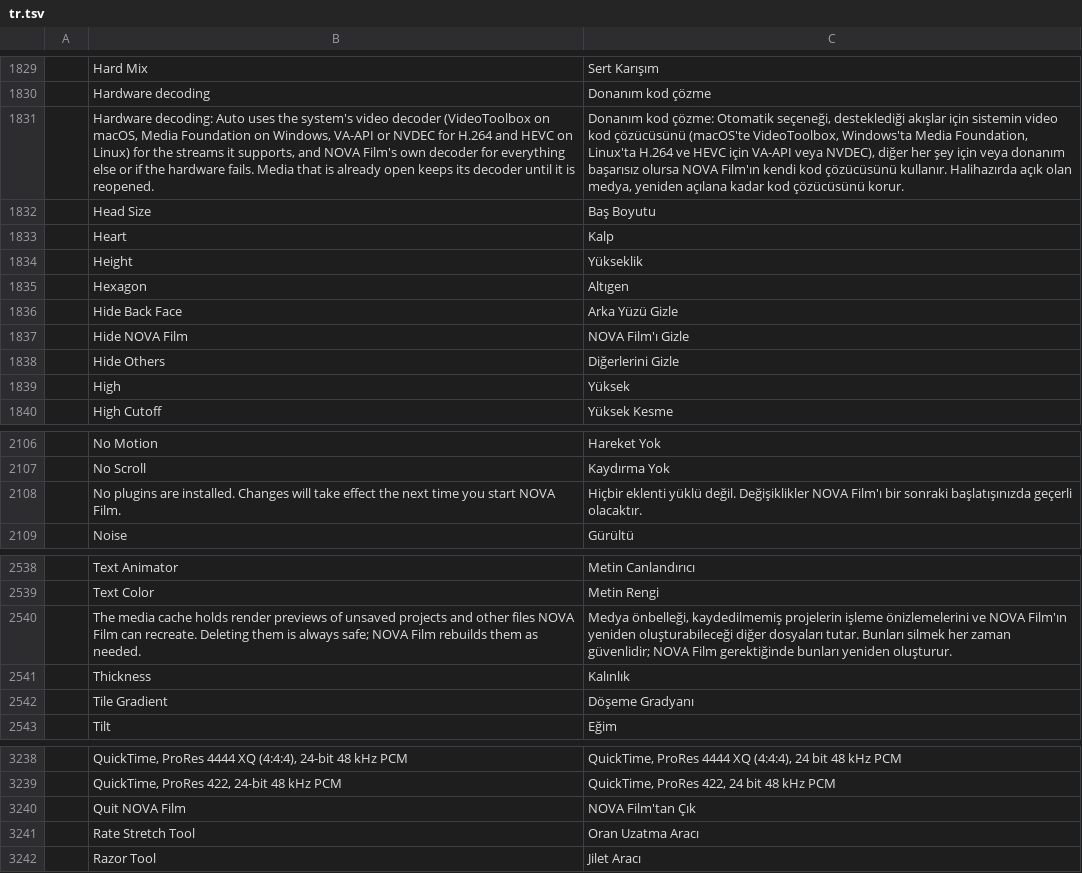
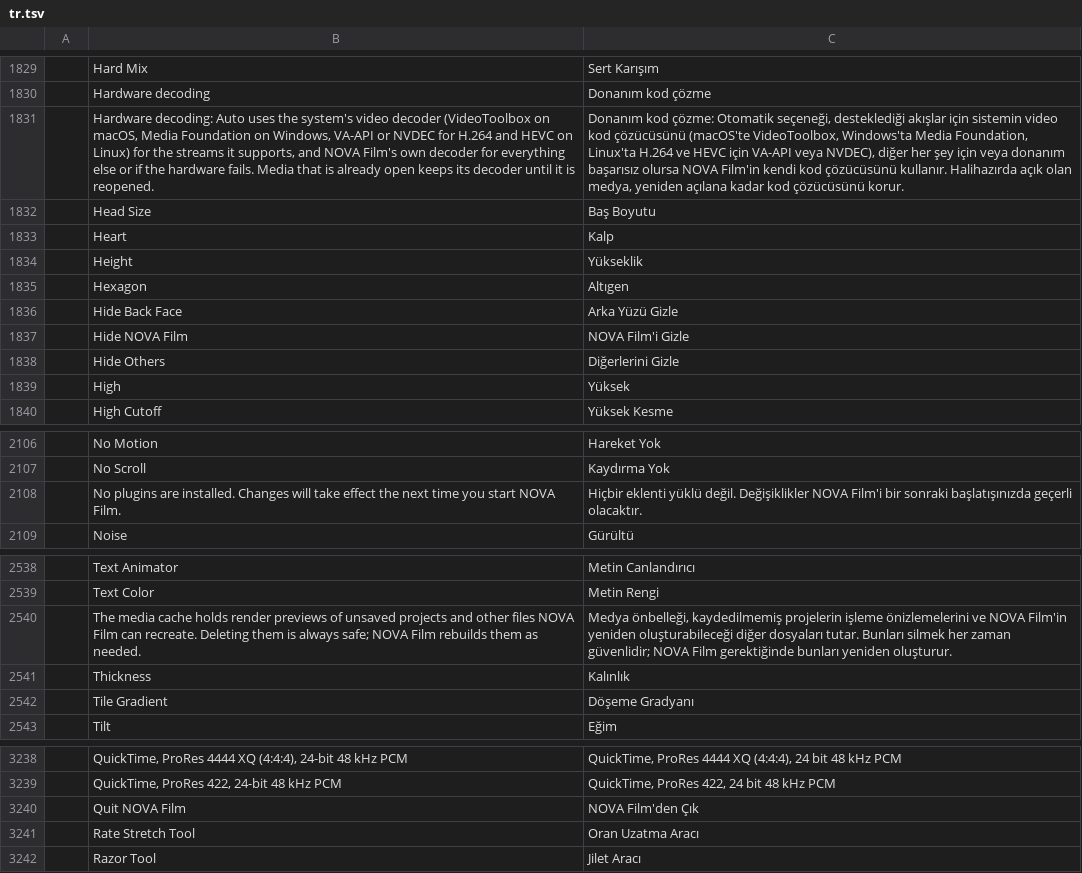
Before and after one commit to pepsicosamet-arch/NovaFilm, a TSV file: crates/ui-egui/src/i18n/tr.tsv, drawn as a sheet; only a part is shown, gaps mark what is left out; the diff covers the shown part only; the diff names each change by its address in the sheet, - before the commit and + after, or states it on an @@ line.

```diff
--- a/crates/ui-egui/src/i18n/tr.tsv
+++ b/crates/ui-egui/src/i18n/tr.tsv
-C1831: …olursa NOVA Film'ın kendi kod…
+C1831: …olursa NOVA Film'in kendi kod…
-C1837: NOVA Film'ı Gizle
+C1837: NOVA Film'i Gizle
-C2108: …Değişiklikler NOVA Film'ı bir sonraki…
+C2108: …Değişiklikler NOVA Film'i bir sonraki…
-C2540: …ve NOVA Film'ın yeniden oluşturabileceği…
+C2540: …ve NOVA Film'in yeniden oluşturabileceği…
-C3240: NOVA Film'tan Çık
+C3240: NOVA Film'den Çık
```
Also changed, not shown: 1 edited cell elsewhere in this file.
